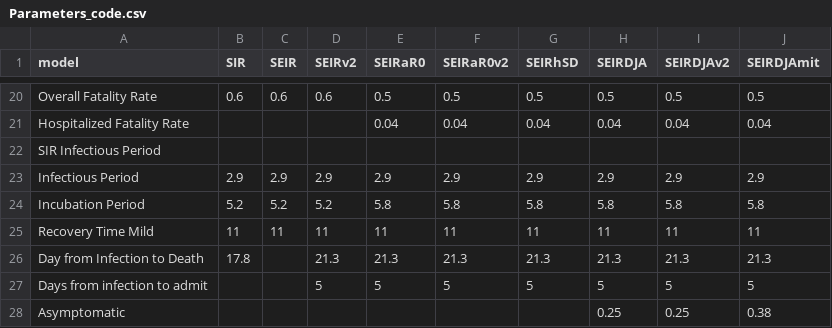
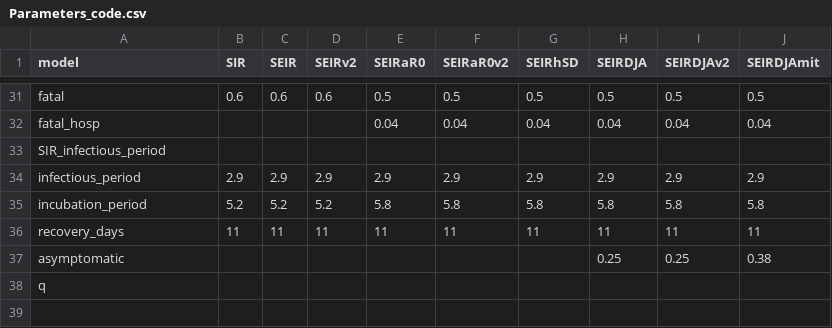
Before and after one commit to gabai/stream_KH, a CSV file: Parameters_code.csv, drawn as a sheet; only a part is shown, gaps mark what is left out; removed rows and columns are numbered as before the commit, all else as after; the diff covers the shown part only; the diff names each change by its address in the sheet, - before the commit and + after, or states it on an @@ line.

```diff
--- a/Parameters_code.csv
+++ b/Parameters_code.csv
-A31 (model): Overall Fatality Rate
+A31 (model): fatal
-A32 (model): Hospitalized Fatality Rate
+A32 (model): fatal_hosp
-A33 (model): SIR Infectious Period
+A33 (model): SIR_infectious_period
-A34 (model): Infectious Period
+A34 (model): infectious_period
-A35 (model): Incubation Period
+A35 (model): incubation_period
-A36 (model): Recovery Time Mild
+A36 (model): recovery_days
-row 26: Day from Infection to Death | 17.8 |  | 21.3 | 21.3 | 21.3 | 21.3 | 21.3 | 21.3 | 21.3
-row 27: Days from infection to admit |  |  | 5 | 5 | 5 | 5 | 5 | 5 | 5
-A37 (model): Asymptomatic
+A37 (model): asymptomatic
+row 38: q
```
Also changed, not shown: 13 added rows, 2 removed rows, 1 moved row and 10 edited cells elsewhere in this file.
